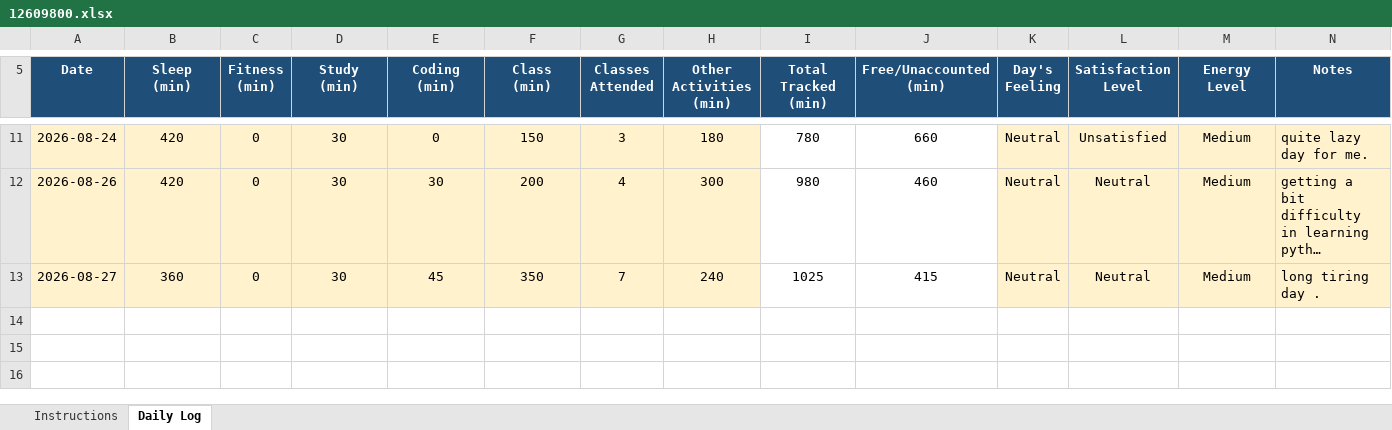
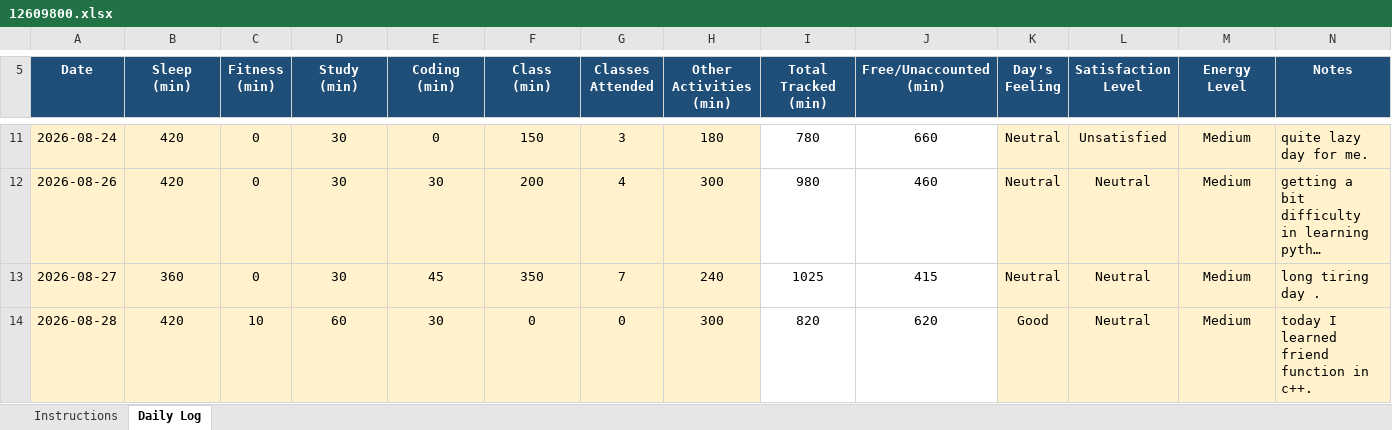
Before and after one commit to avnishcodes12/CAP-776, an Excel workbook: 12609800.xlsx, sheet Daily Log, drawn as a sheet; only a part is shown, gaps mark what is left out; long unchanged cells end in …; values as stored, in another font and other column widths than the file's, no borders; conditional formats not drawn; the diff names each change by its address in the sheet, - before the commit and + after, or states it on an @@ line.

Commit message:
commit for 28-08-2026

```diff
--- a/12609800.xlsx (sheet Daily Log)
+++ b/12609800.xlsx (sheet Daily Log)
+row 14: 2026-08-28 | 420 | 10 | 60 | 30 | 0 | 0 | 300 | 820 | 620 | Good | Neutral | Medium | today I learned friend function in c++.
```
